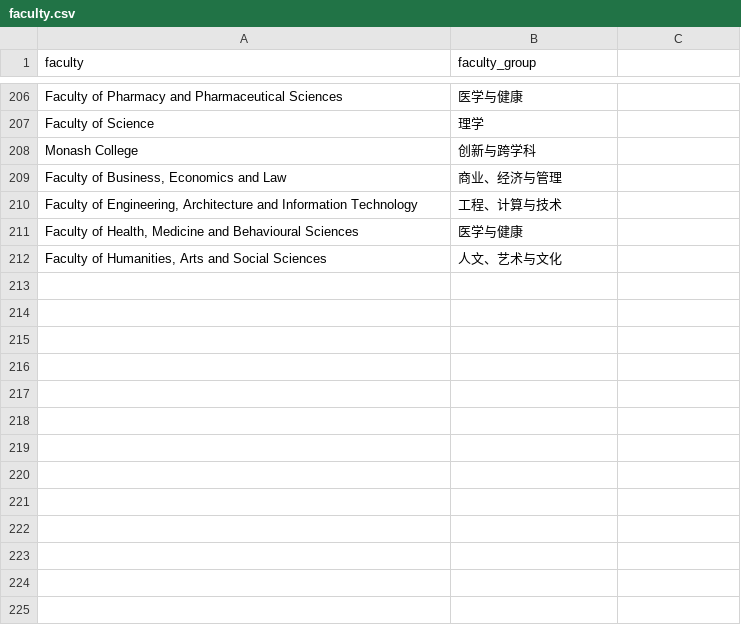
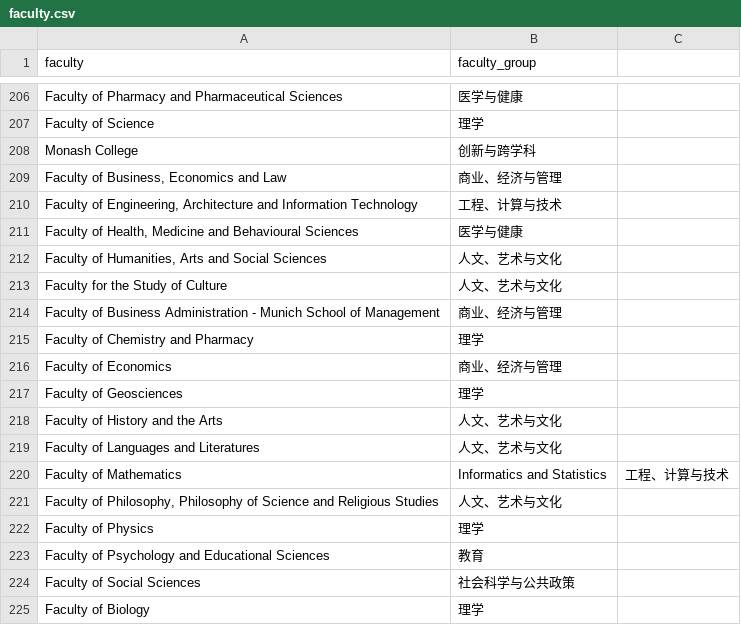
Before and after one commit to XanderTan28/UnivGuide-V2, a CSV file: data/mappings/faculty.csv, drawn as a sheet; only a part is shown, gaps mark what is left out; the diff names each change by its address in the sheet, - before the commit and + after, or states it on an @@ line.

```diff
--- a/data/mappings/faculty.csv
+++ b/data/mappings/faculty.csv
+row 213: Faculty for the Study of Culture | 人文、艺术与文化
+row 214: Faculty of Business Administration - Munich School of Management | 商业、经济与管理
+row 215: Faculty of Chemistry and Pharmacy | 理学
+row 216: Faculty of Economics | 商业、经济与管理
+row 217: Faculty of Geosciences | 理学
+row 218: Faculty of History and the Arts | 人文、艺术与文化
+row 219: Faculty of Languages and Literatures | 人文、艺术与文化
+row 220: Faculty of Mathematics | Informatics and Statistics | 工程、计算与技术
+row 221: Faculty of Philosophy, Philosophy of Science and Religious Studies | 人文、艺术与文化
+row 222: Faculty of Physics | 理学
+row 223: Faculty of Psychology and Educational Sciences | 教育
+row 224: Faculty of Social Sciences | 社会科学与公共政策
+row 225: Faculty of Biology | 理学
```
Also changed, not shown: 3 other files.
